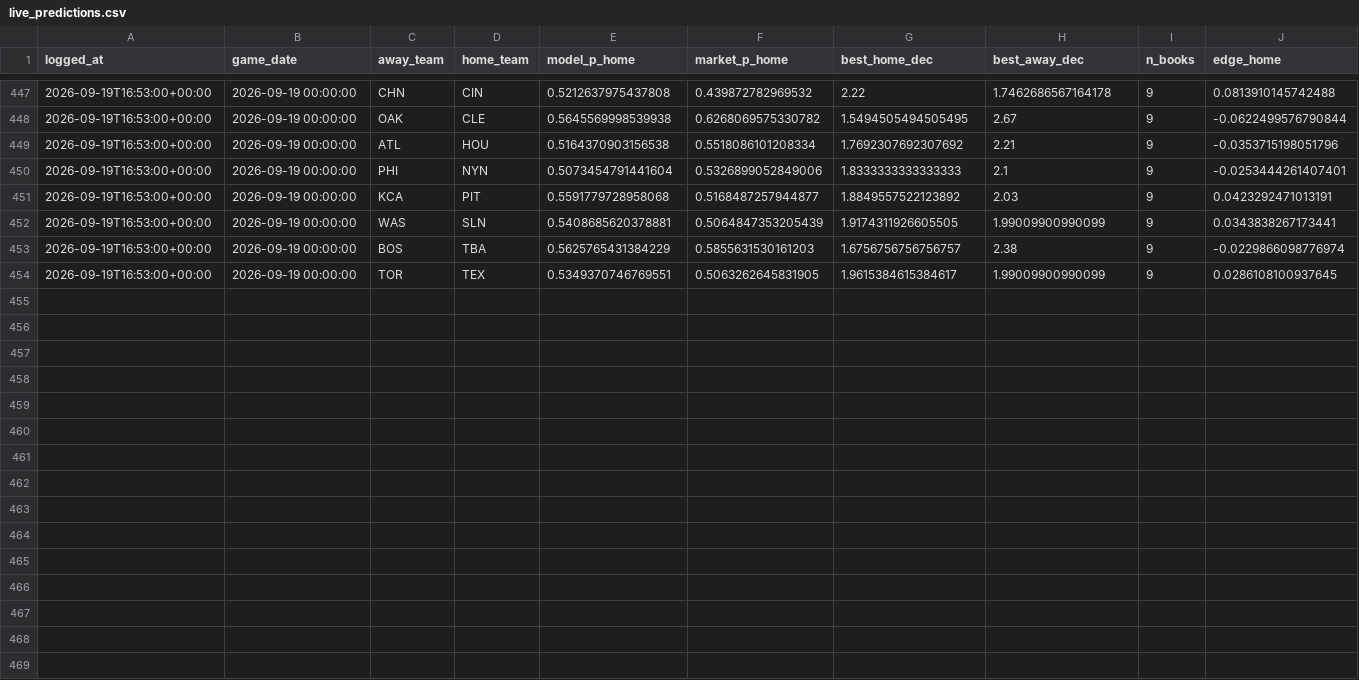
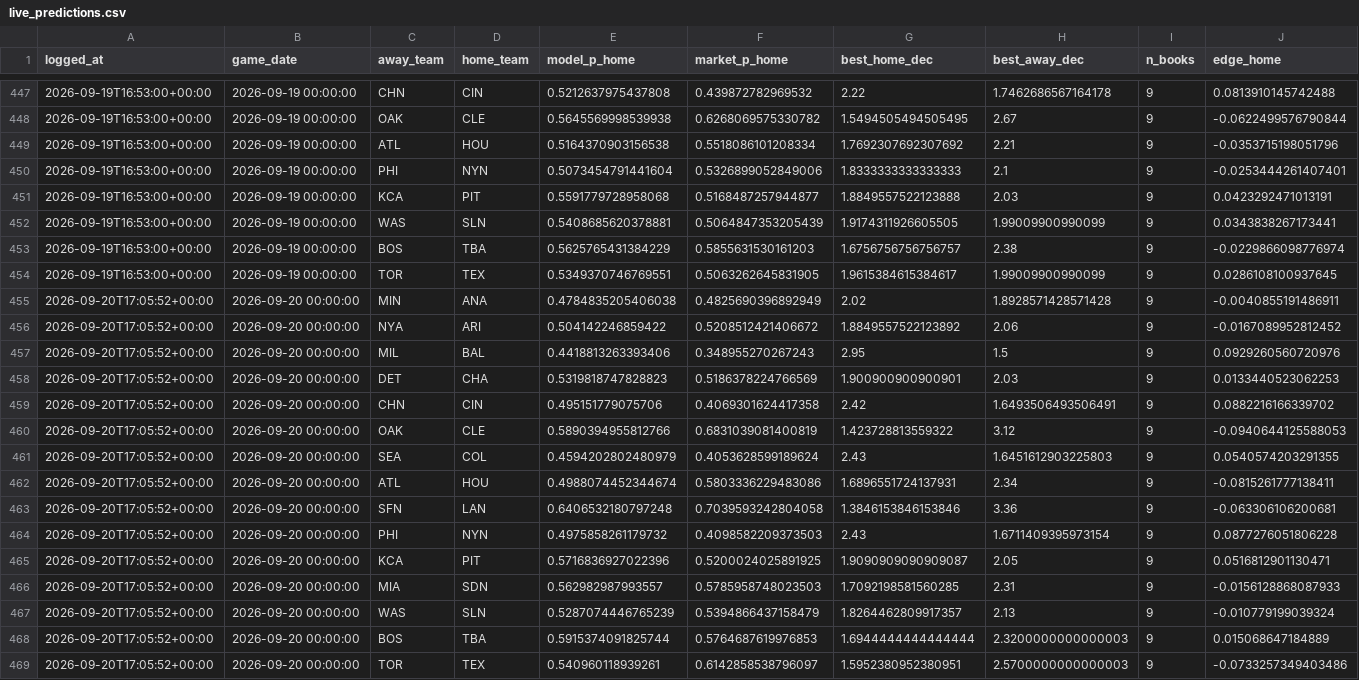
Before and after one commit to ivan-marjanovic/mlb-forecasting, a CSV file: live_predictions.csv, drawn as a sheet; only a part is shown, gaps mark what is left out; rows hold the shown columns only; the diff names each change by its address in the sheet, - before the commit and + after, or states it on an @@ line.

```diff
--- a/live_predictions.csv
+++ b/live_predictions.csv
-G451 (best_home_dec): 1.8849557522123892
+G451 (best_home_dec): 1.8849557522123888
+row 455: 2026-09-20T17:05:52+00:00 | 2026-09-20 00:00:00 | MIN | ANA | 0.4784835205406038 | 0.4825690396892949 | 2.02 | 1.8928571428571428 | 9 | -0.0040855191486911
+row 456: 2026-09-20T17:05:52+00:00 | 2026-09-20 00:00:00 | NYA | ARI | 0.504142246859422 | 0.5208512421406672 | 1.8849557522123892 | 2.06 | 9 | -0.0167089952812452
+row 457: 2026-09-20T17:05:52+00:00 | 2026-09-20 00:00:00 | MIL | BAL | 0.4418813263393406 | 0.348955270267243 | 2.95 | 1.5 | 9 | 0.0929260560720976
+row 458: 2026-09-20T17:05:52+00:00 | 2026-09-20 00:00:00 | DET | CHA | 0.5319818747828823 | 0.5186378224766569 | 1.900900900900901 | 2.03 | 9 | 0.0133440523062253
+row 459: 2026-09-20T17:05:52+00:00 | 2026-09-20 00:00:00 | CHN | CIN | 0.495151779075706 | 0.4069301624417358 | 2.42 | 1.6493506493506491 | 9 | 0.0882216166339702
+row 460: 2026-09-20T17:05:52+00:00 | 2026-09-20 00:00:00 | OAK | CLE | 0.5890394955812766 | 0.6831039081400819 | 1.423728813559322 | 3.12 | 9 | -0.0940644125588053
+row 461: 2026-09-20T17:05:52+00:00 | 2026-09-20 00:00:00 | SEA | COL | 0.4594202802480979 | 0.4053628599189624 | 2.43 | 1.6451612903225803 | 9 | 0.0540574203291355
+row 462: 2026-09-20T17:05:52+00:00 | 2026-09-20 00:00:00 | ATL | HOU | 0.4988074452344674 | 0.5803336229483086 | 1.6896551724137931 | 2.34 | 9 | -0.0815261777138411
+row 463: 2026-09-20T17:05:52+00:00 | 2026-09-20 00:00:00 | SFN | LAN | 0.6406532180797248 | 0.7039593242804058 | 1.3846153846153846 | 3.36 | 9 | -0.063306106200681
+row 464: 2026-09-20T17:05:52+00:00 | 2026-09-20 00:00:00 | PHI | NYN | 0.4975858261179732 | 0.4098582209373503 | 2.43 | 1.6711409395973154 | 9 | 0.0877276051806228
+row 465: 2026-09-20T17:05:52+00:00 | 2026-09-20 00:00:00 | KCA | PIT | 0.5716836927022396 | 0.5200024025891925 | 1.9090909090909087 | 2.05 | 9 | 0.0516812901130471
+row 466: 2026-09-20T17:05:52+00:00 | 2026-09-20 00:00:00 | MIA | SDN | 0.562982987993557 | 0.5785958748023503 | 1.7092198581560285 | 2.31 | 9 | -0.0156128868087933
+row 467: 2026-09-20T17:05:52+00:00 | 2026-09-20 00:00:00 | WAS | SLN | 0.5287074446765239 | 0.5394866437158479 | 1.8264462809917357 | 2.13 | 9 | -0.010779199039324
+row 468: 2026-09-20T17:05:52+00:00 | 2026-09-20 00:00:00 | BOS | TBA | 0.5915374091825744 | 0.5764687619976853 | 1.6944444444444444 | 2.3200000000000003 | 9 | 0.015068647184889
+row 469: 2026-09-20T17:05:52+00:00 | 2026-09-20 00:00:00 | TOR | TEX | 0.540960118939261 | 0.6142858538796097 | 1.5952380952380951 | 2.5700000000000003 | 9 | -0.0733257349403486
```
